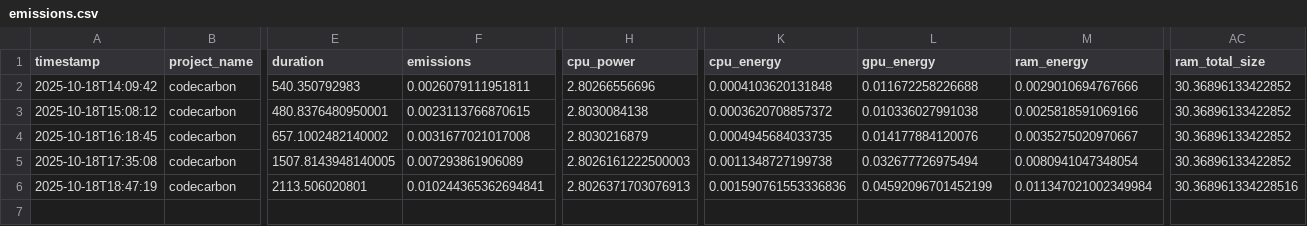
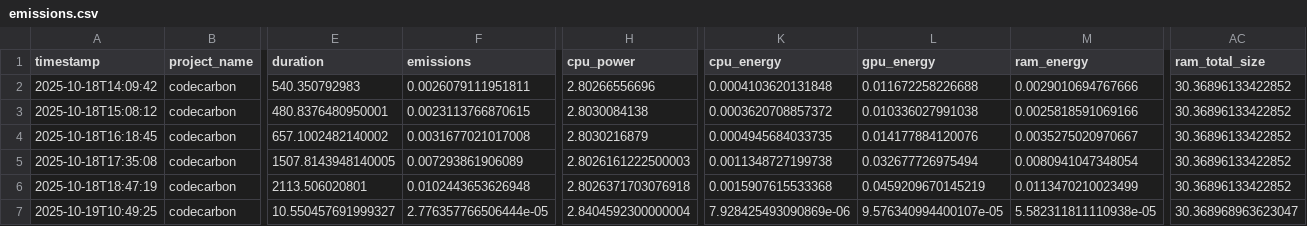
Before and after one commit to taed2-2526q1-gced-upc/TAED2-TENCFIM, a CSV file: emissions.csv, drawn as a sheet; only a part is shown, gaps mark what is left out; rows hold the shown columns only; the diff names each change by its address in the sheet, - before the commit and + after, or states it on an @@ line.

```diff
--- a/emissions.csv
+++ b/emissions.csv
-F6 (emissions): 0.010244365362694841
+F6 (emissions): 0.0102443653626948
-H6 (cpu_power): 2.8026371703076913
+H6 (cpu_power): 2.8026371703076918
-K6 (cpu_energy): 0.001590761553336836
+K6 (cpu_energy): 0.0015907615533368
-L6 (gpu_energy): 0.04592096701452199
+L6 (gpu_energy): 0.0459209670145219
-M6 (ram_energy): 0.011347021002349984
+M6 (ram_energy): 0.0113470210023499
-AC6 (ram_total_size): 30.368961334228516
+AC6 (ram_total_size): 30.36896133422852
+row 7: 2025-10-19T10:49:25 | codecarbon | 10.550457691999327 | 2.776357766506444e-05 | 2.8404592300000004 | 7.928425493090869e-06 | 9.576340994400107e-05 | 5.582311811110938e-05 | 30.368968963623047
```
Also changed, not shown: 14 other files.
